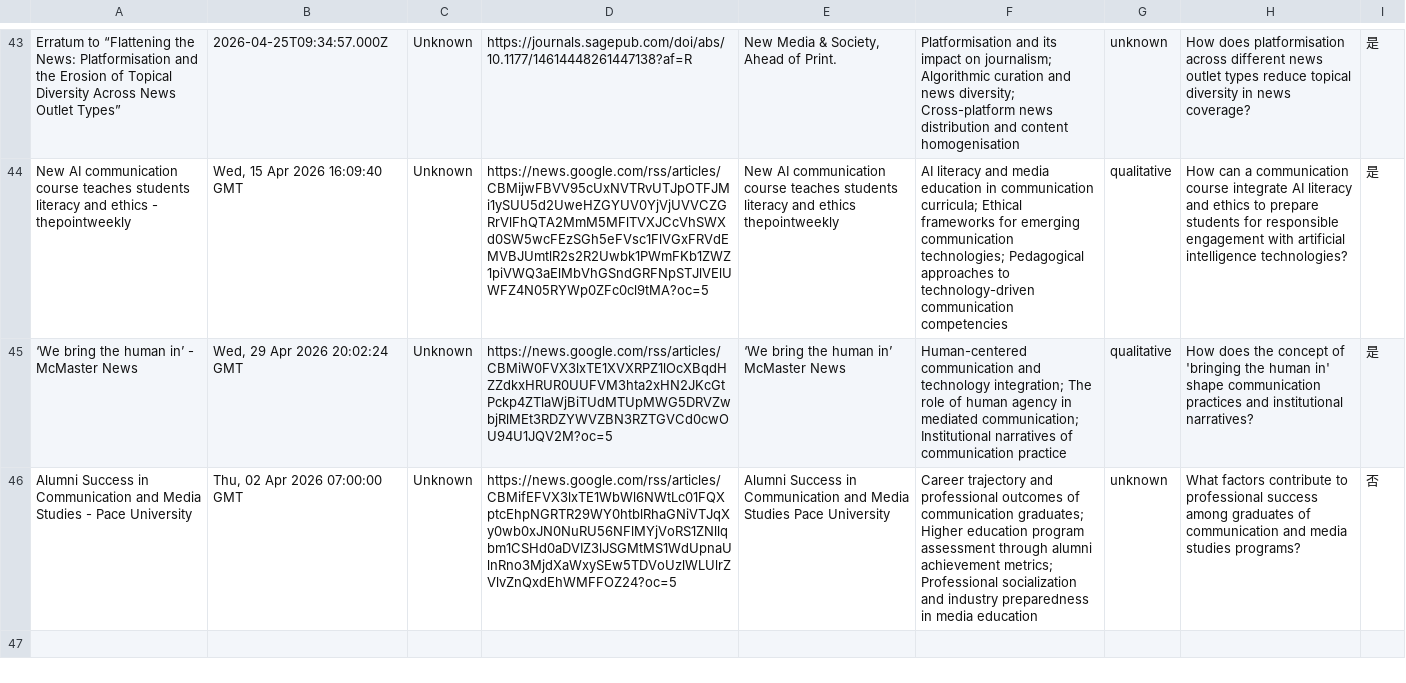
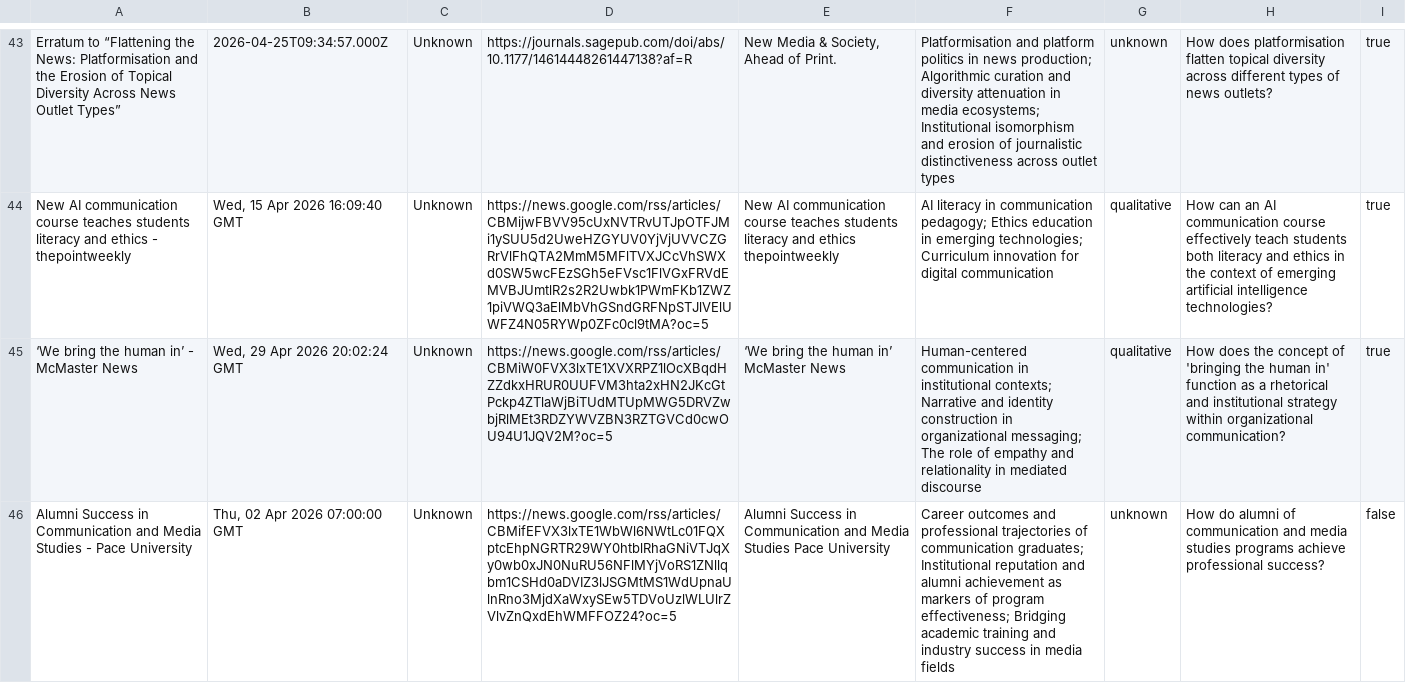
Before and after one commit to asbaniaworld-ui/LIONSTUDIO, a CSV file: data/communication-trends-zh-2026-05-01.csv, drawn as a sheet; only a part is shown, gaps mark what is left out; the diff covers the shown part only; the diff names each change by its address in the sheet, - before the commit and + after, or states it on an @@ line.

Commit message:
chore: add communication-trends-zh-2026-05-01.csv

```diff
--- a/data/communication-trends-zh-2026-05-01.csv
+++ b/data/communication-trends-zh-2026-05-01.csv
-F43: Platformisation and its impact on journalism; Algorithmic curation and news diversity; Cross-platform news distribution and content homogenisation
+F43: Platformisation and platform politics in news production; Algorithmic curation and diversity attenuation in media ecosystems; Institutional isomorphism and erosion of journalistic distinctiveness across outlet types
-H43: …does platformisation across different news outlet types reduce topical diversity in news coverage?
+H43: …does platformisation flatten topical diversity across different types of news outlets?
-I43:I45: 是
+I43:I45: true
-F44: AI literacy and media education in communication curricula; Ethical frameworks for emerging communication technologies; Pedagogical approaches to technology-driven communication competencies
+F44: AI literacy in communication pedagogy; Ethics education in emerging technologies; Curriculum innovation for digital communication
-H44: How can a communication course integrate AI literacy and ethics to prepare students for responsible engagement with artificial intelligence…
+H44: How can an AI communication course effectively teach students both literacy and ethics in the context of emerging artificial intelligence…
-F45: Human-centered communication and technology integration; The role of human agency in mediated communication; Institutional narratives of communication practice
+F45: Human-centered communication in institutional contexts; Narrative and identity construction in organizational messaging; The role of empathy and relationality in mediated discourse
-H45: …human in' shape communication practices and institutional narratives?
+H45: …human in' function as a rhetorical and institutional strategy within organizational communication?
-F46: Career trajectory and professional outcomes of communication graduates; Higher education program assessment through alumni achievement metrics; Professional socialization and industry preparedness in media education
+F46: Career outcomes and professional trajectories of communication graduates; Institutional reputation and alumni achievement as markers of program effectiveness; Bridging academic training and industry success in media fields
-H46: What factors contribute to professional success among graduates of communication and media studies programs?
+H46: How do alumni of communication and media studies programs achieve professional success?
-I46: 否
+I46: false
```
Also changed, not shown: 1 added row, 1 removed row and 129 edited cells elsewhere in this file.
